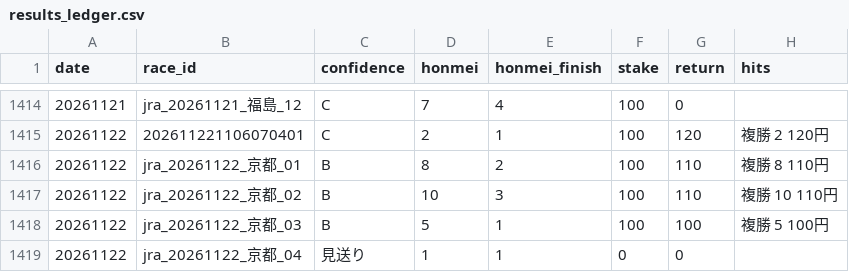
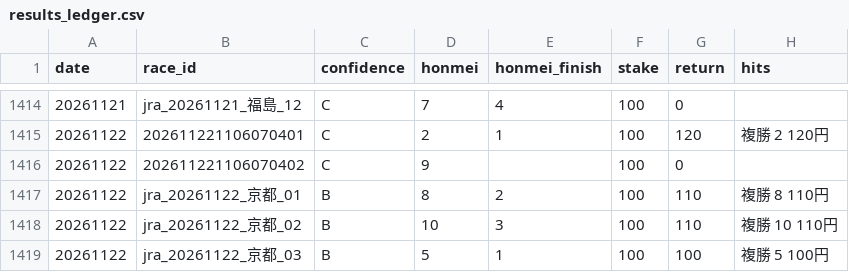
Before and after one commit to bunbunbunzai/keiba-ai, a CSV file: results_ledger.csv, drawn as a sheet; only a part is shown, gaps mark what is left out; the shorter side is filled out with more unchanged rows.

```diff
--- a/results_ledger.csv
+++ b/results_ledger.csv
@@ -1415,2 +1415,3 @@ date,race_id,confidence,honmei,honmei_finish,stake,return,hits
 20261122,202611221106070401,C,2,1,100,120,複勝 2 120円
+20261122,202611221106070402,C,9,,100,0,
 20261122,jra_20261122_京都_01,B,8,2,100,110,複勝 8 110円
```
Also changed, not shown: 9 other files.
